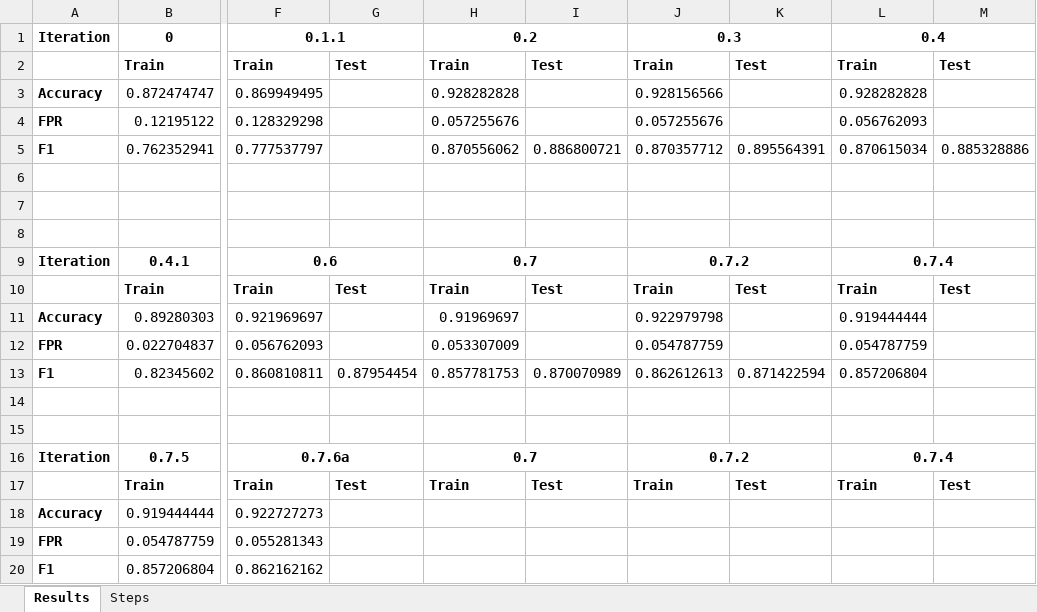
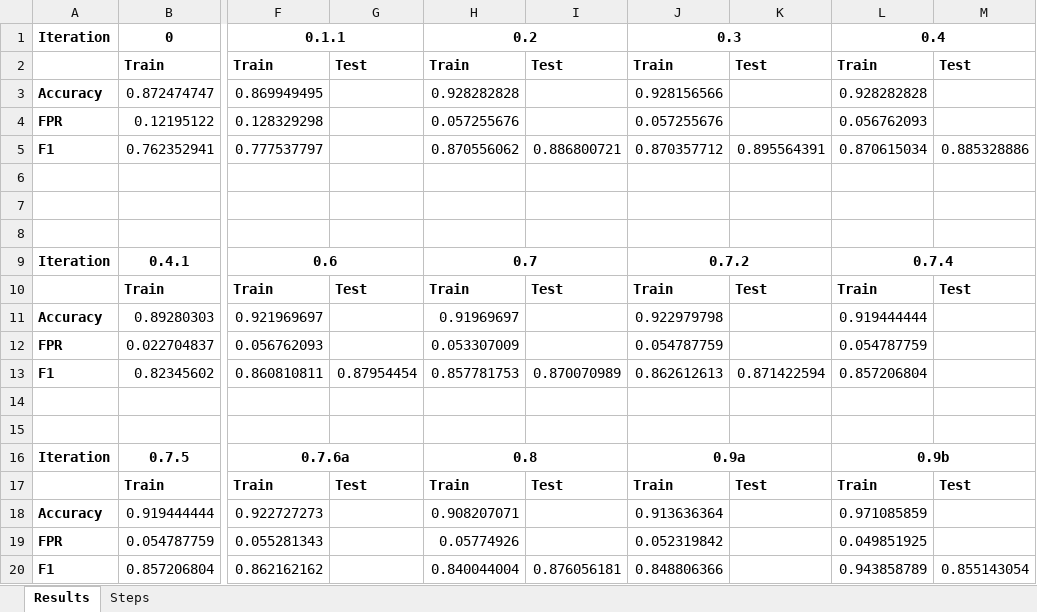
Before and after one commit to Sakchhi/Sentiment-Analysis-Twitter, an Excel workbook: results/Results_summary.xlsx, sheet Results, drawn as a sheet; only a part is shown, gaps mark what is left out; values as stored, in another font and other column widths than the file's, no borders; the diff names each change by its address in the sheet, - before the commit and + after, or states it on an @@ line.

```diff
--- a/results/Results_summary.xlsx (sheet Results)
+++ b/results/Results_summary.xlsx (sheet Results)
-H16: 0.7
+H16: 0.8
-J16: 0.7.2
+J16: 0.9a
-L16: 0.7.4
+L16: 0.9b
-H18: (empty)
+H18: 0.908207071
-J18: (empty)
+J18: 0.913636364
-L18: (empty)
+L18: 0.971085859
-H19: (empty)
+H19: 0.05774926
-J19: (empty)
+J19: 0.052319842
-L19: (empty)
+L19: 0.049851925
-H20: (empty)
+H20: 0.840044004
-I20: (empty)
+I20: 0.876056181
-J20: (empty)
+J20: 0.848806366
-L20: (empty)
+L20: 0.943858789
-M20: (empty)
+M20: 0.855143054
```
Also changed, not shown: sheet Steps, 5 other files.
